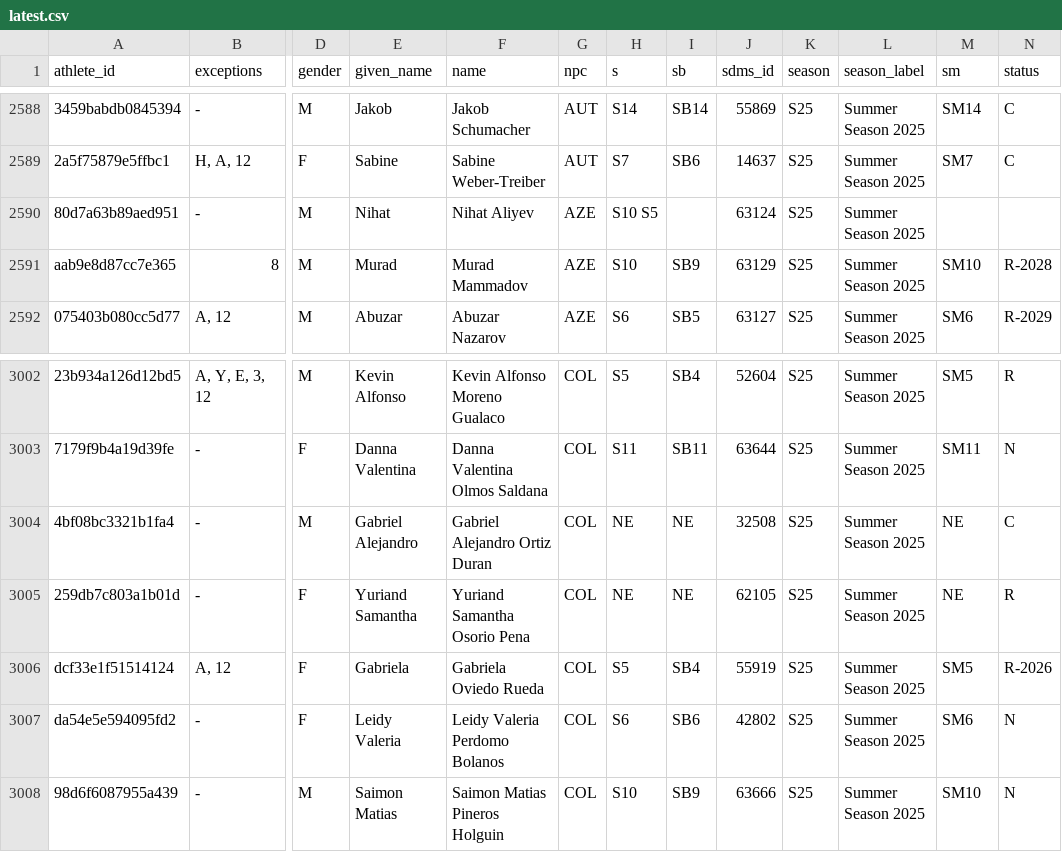
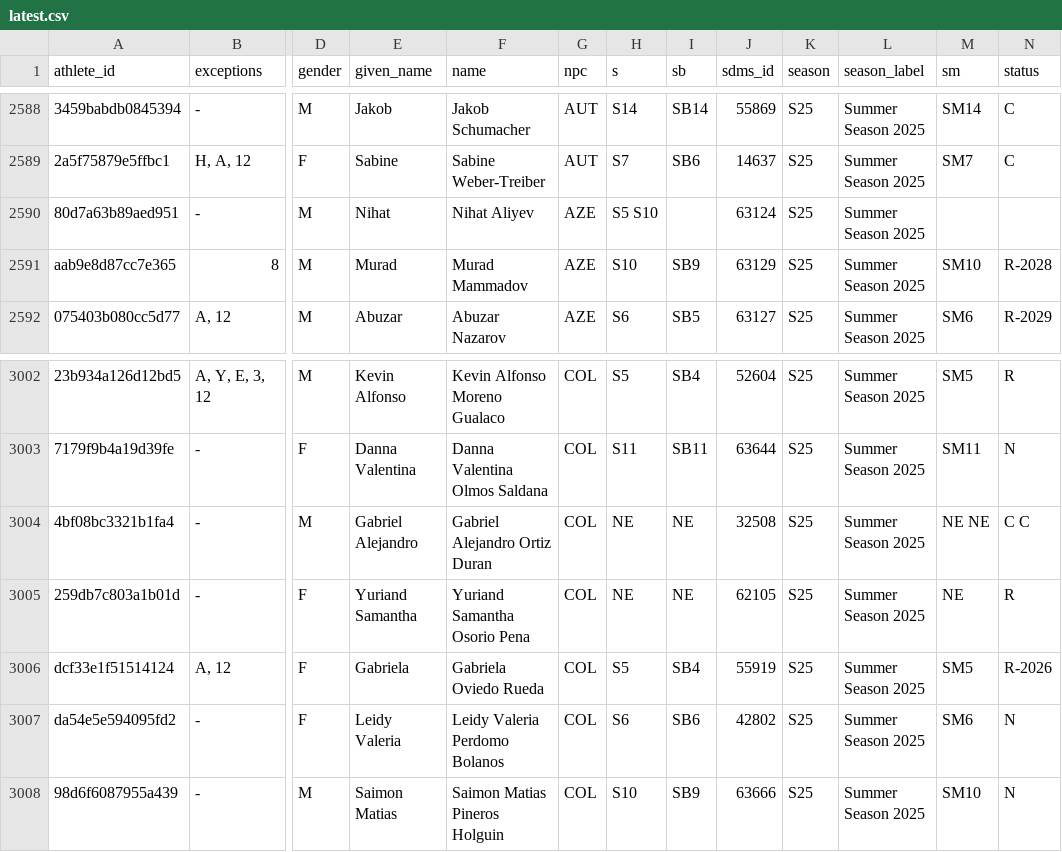
Before and after one commit to OpenWaterXT/1, a CSV file: data/latest.csv, drawn as a sheet; only a part is shown, gaps mark what is left out; the diff names each change by its address in the sheet, - before the commit and + after, or states it on an @@ line.

```diff
--- a/data/latest.csv
+++ b/data/latest.csv
-H2590 (s): S10 S5
+H2590 (s): S5 S10
-M3004 (sm): NE
+M3004 (sm): NE NE
-N3004 (status): C
+N3004 (status): C C
```
Also changed, not shown: data/seasons/S25.csv, 3 other files.
